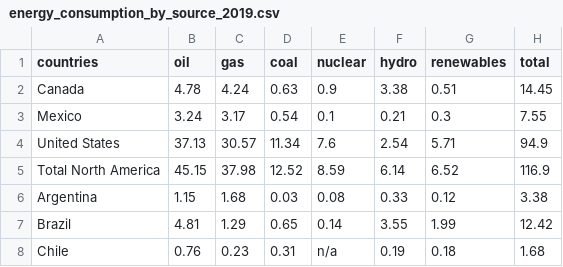
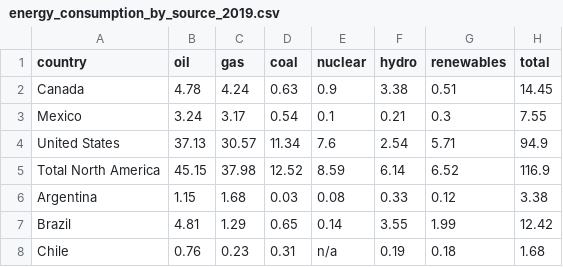
Before and after one commit to karanshah0206/COS30045, a CSV file: datasets/energy_consumption_by_source_2019.csv, drawn as a sheet; only a part is shown.

Commit message:
Dataset Titles Update

```diff
--- a/datasets/energy_consumption_by_source_2019.csv
+++ b/datasets/energy_consumption_by_source_2019.csv
@@ -1,2 +1,2 @@
-countries,oil,gas,coal,nuclear,hydro,renewables,total
+country,oil,gas,coal,nuclear,hydro,renewables,total
 Canada,4.78,4.24,0.63,0.9,3.38,0.51,14.45
```
Also changed, not shown: datasets/energy_consumption_by_source_2020.csv.
